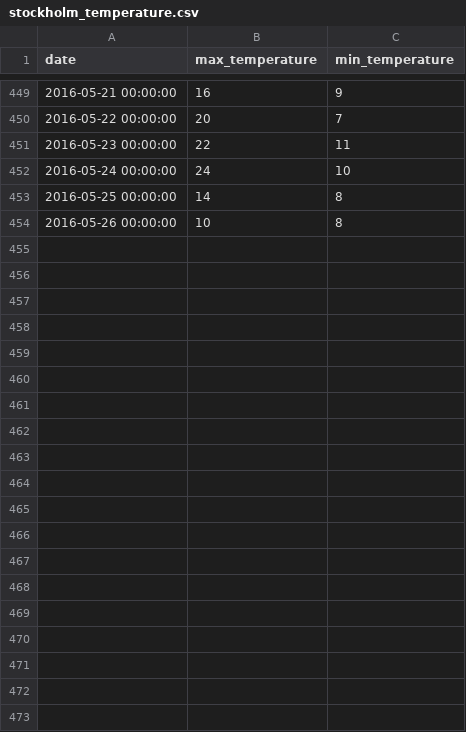
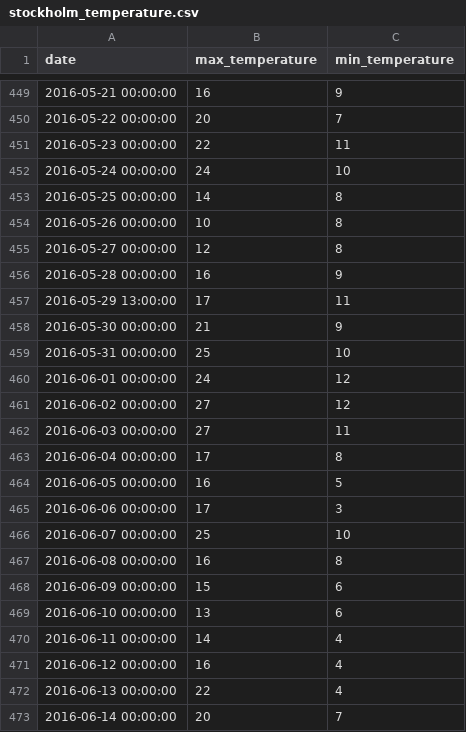
Before and after one commit to DarioBernardo/luigi-test, a CSV file: data/stockholm_temperature.csv (was temperature/stockholm_temperature.csv), drawn as a sheet; only a part is shown, gaps mark what is left out; the diff covers the shown part only; the diff names each change by its address in the sheet, - before the commit and + after, or states it on an @@ line.

```diff
--- a/temperature/stockholm_temperature.csv
+++ b/data/stockholm_temperature.csv
+row 455: 2016-05-27 00:00:00 | 12 | 8
+row 456: 2016-05-28 00:00:00 | 16 | 9
+row 457: 2016-05-29 13:00:00 | 17 | 11
+row 458: 2016-05-30 00:00:00 | 21 | 9
+row 459: 2016-05-31 00:00:00 | 25 | 10
+row 460: 2016-06-01 00:00:00 | 24 | 12
+row 461: 2016-06-02 00:00:00 | 27 | 12
+row 462: 2016-06-03 00:00:00 | 27 | 11
+row 463: 2016-06-04 00:00:00 | 17 | 8
+row 464: 2016-06-05 00:00:00 | 16 | 5
+row 465: 2016-06-06 00:00:00 | 17 | 3
+row 466: 2016-06-07 00:00:00 | 25 | 10
+row 467: 2016-06-08 00:00:00 | 16 | 8
+row 468: 2016-06-09 00:00:00 | 15 | 6
+row 469: 2016-06-10 00:00:00 | 13 | 6
+row 470: 2016-06-11 00:00:00 | 14 | 4
+row 471: 2016-06-12 00:00:00 | 16 | 4
+row 472: 2016-06-13 00:00:00 | 22 | 4
+row 473: 2016-06-14 00:00:00 | 20 | 7
```
Also changed, not shown: 41 added rows elsewhere in this file, data/london_temperature.csv, data/rome_temperature.csv, 16 other files.
